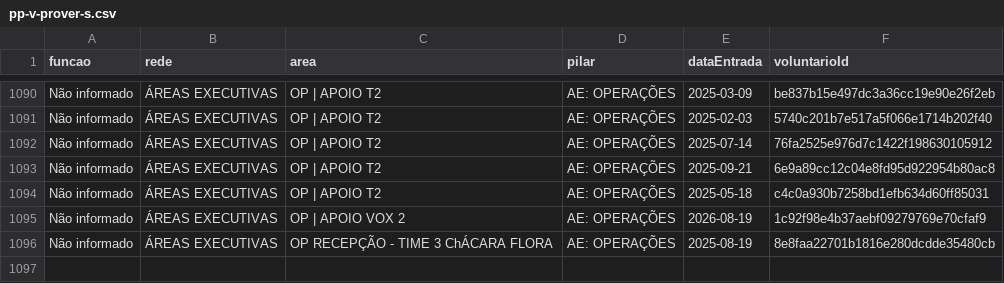
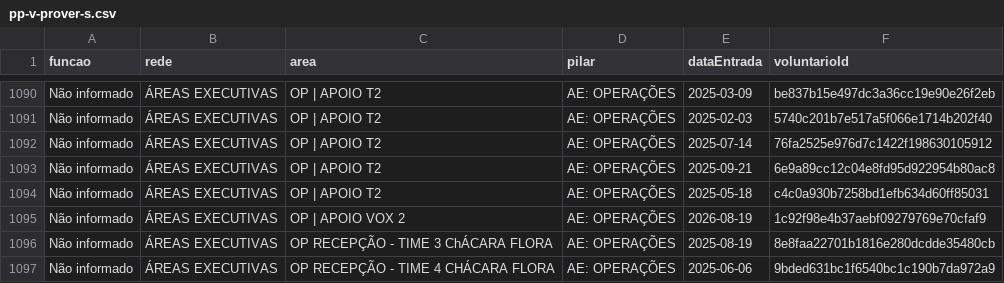
Before and after one commit to lexliw/pp-dashboard, a CSV file: csv/pp-v-prover-s.csv, drawn as a sheet; only a part is shown, gaps mark what is left out.

```diff
--- a/csv/pp-v-prover-s.csv
+++ b/csv/pp-v-prover-s.csv
@@ -1096 +1096,2 @@ Não informado,ÁREAS EXECUTIVAS,OP | APOIO VOX 2,AE: OPERAÇÕES,2026-08-19,1c9
 Não informado,ÁREAS EXECUTIVAS,OP RECEPÇÃO - TIME 3 ChÁCARA FLORA,AE: OPERAÇÕES,2025-08-19,8e8faa22701b1816e280dcdde35480cb
+Não informado,ÁREAS EXECUTIVAS,OP RECEPÇÃO - TIME 4 CHÁCARA FLORA,AE: OPERAÇÕES,2025-06-06,9bded631bc1f6540bc1c190b7da972a9
```
Also changed, not shown: csv/pp-v-entradas-s.csv, csv/pp-v-saidas-s.csv, 1 other file.
